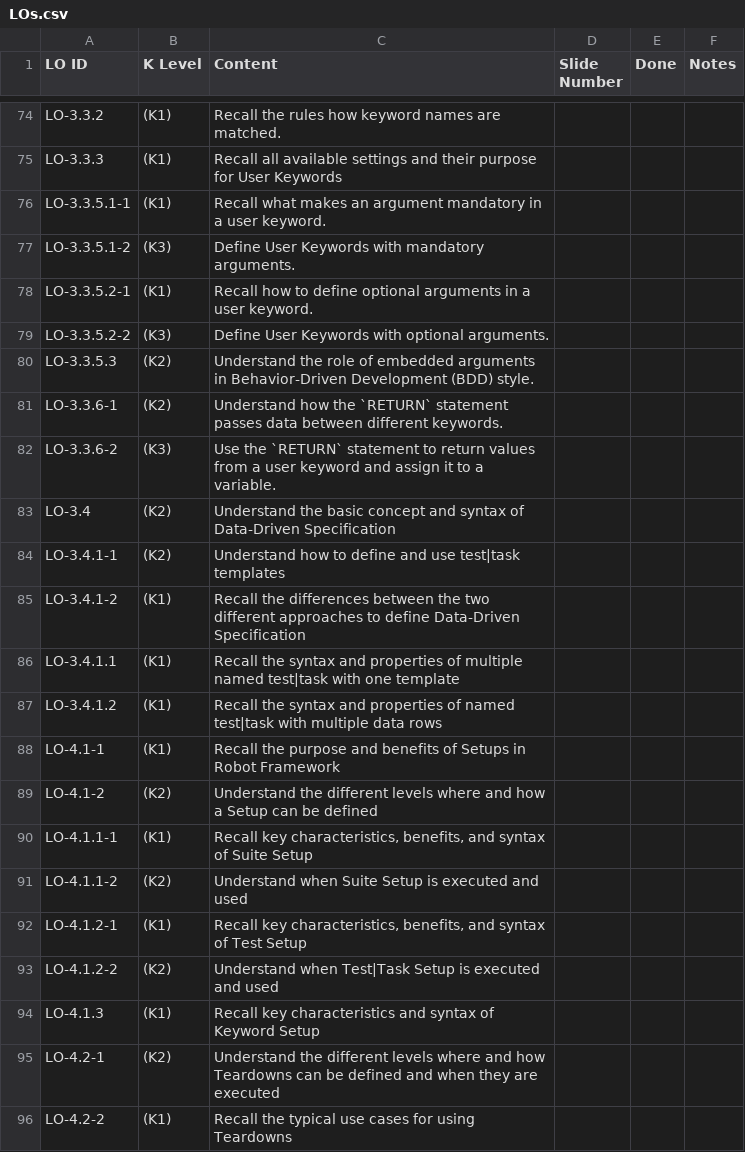
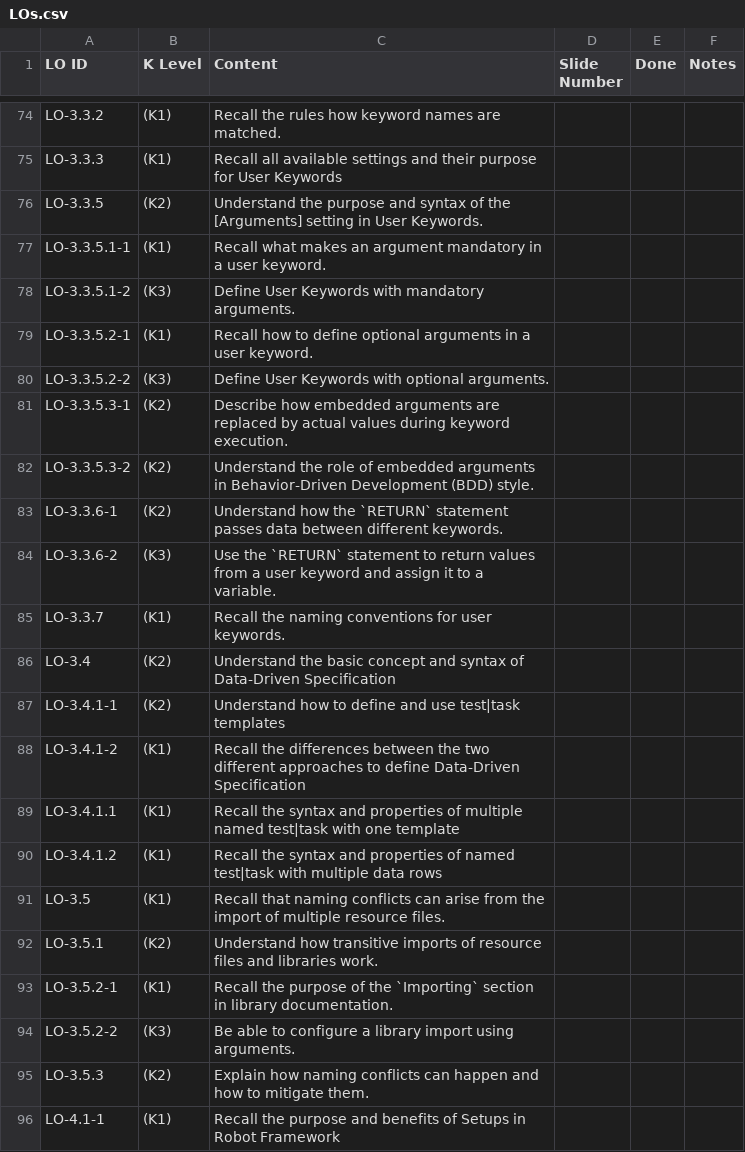
Before and after one commit to robotframework/robotframework-RFCP-syllabus, a CSV file: LOs.csv, drawn as a sheet; only a part is shown, gaps mark what is left out; the shorter side is filled out with more unchanged rows.

```diff
--- a/LOs.csv
+++ b/LOs.csv
@@ -75,2 +75,3 @@ LO-3.3.2,(K1),Recall the rules how keyword names are matched.,,,
 LO-3.3.3,(K1),Recall all available settings and their purpose for User Keywords,,,
+LO-3.3.5,(K2),Understand the purpose and syntax of the [Arguments] setting in User Keywords.,,,
 LO-3.3.5.1-1,(K1),Recall what makes an argument mandatory in a user keyword.,,,
@@ -79,5 +80,7 @@ LO-3.3.5.2-1,(K1),Recall how to define optional arguments in a user keyword.,,,
 LO-3.3.5.2-2,(K3),Define User Keywords with optional arguments.,,,
-LO-3.3.5.3,(K2),Understand the role of embedded arguments in Behavior-Driven Development (BDD) style.,,,
+LO-3.3.5.3-1,(K2),Describe how embedded arguments are replaced by actual values during keyword execution.,,,
+LO-3.3.5.3-2,(K2),Understand the role of embedded arguments in Behavior-Driven Development (BDD) style.,,,
 LO-3.3.6-1,(K2),Understand how the `RETURN` statement passes data between different keywords.,,,
 LO-3.3.6-2,(K3),Use the `RETURN` statement to return values from a user keyword and assign it to a variable.,,,
+LO-3.3.7,(K1),Recall the naming conventions for user keywords.,,,
 LO-3.4,(K2),Understand the basic concept and syntax of Data-Driven Specification,,,
@@ -87,2 +90,7 @@ LO-3.4.1.1,(K1),Recall the syntax and properties of multiple named test|task wit
 LO-3.4.1.2,(K1),Recall the syntax and properties of named test|task with multiple data rows,,,
+LO-3.5,(K1),Recall that naming conflicts can arise from the import of multiple resource files.,,,
+LO-3.5.1,(K2),Understand how transitive imports of resource files and libraries work.,,,
+LO-3.5.2-1,(K1),Recall the purpose of the `Importing` section in library documentation.,,,
+LO-3.5.2-2,(K3),Be able to configure a library import using arguments.,,,
+LO-3.5.3,(K2),Explain how naming conflicts can happen and how to mitigate them.,,,
 LO-4.1-1,(K1),Recall the purpose and benefits of Setups in Robot Framework,,,
```
Also changed, not shown: 2 other files.
